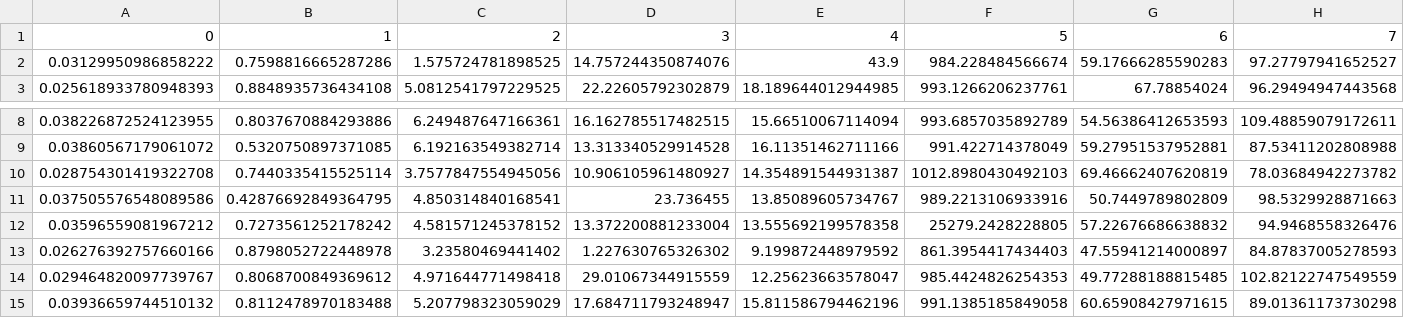
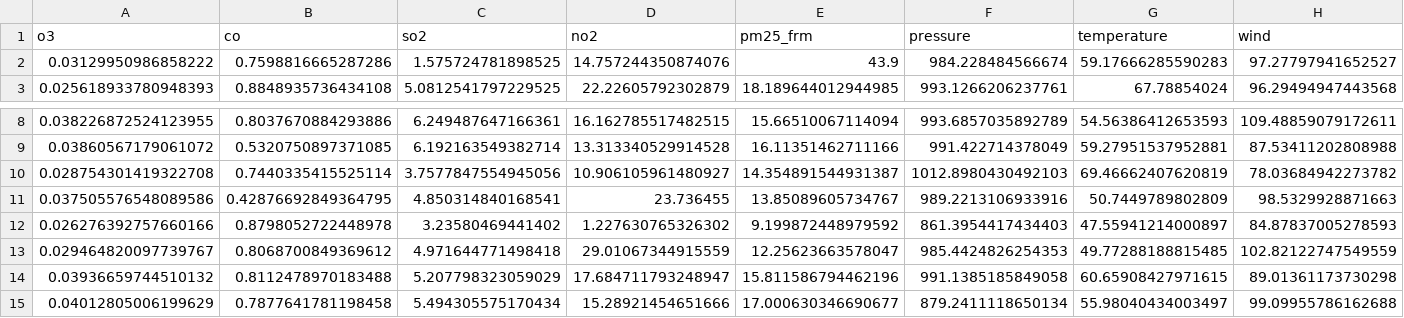
Before and after one commit to cpsiff/bee-ML, a CSV file: data/completeFeatureVectors.csv, drawn as a sheet; only a part is shown, gaps mark what is left out; the shorter side is filled out with more unchanged rows; removed rows and columns are numbered as before the commit, all else as after; rows hold the shown columns only; the diff names each change by its address in the sheet, - before the commit and + after, or states it on an @@ line.

```diff
--- a/data/completeFeatureVectors.csv
+++ b/data/completeFeatureVectors.csv
-row 1: 0 | 1 | 2 | 3 | 4 | 5 | 6 | 7
+row 1: o3 | co | so2 | no2 | pm25_frm | pressure | temperature | wind
-row 12: 0.03596559081967212 | 0.7273561252178242 | 4.581571245378152 | 13.372200881233004 | 13.555692199578358 | 25279.2428228805 | 57.22676686638832 | 94.9468558326476
```
Also changed, not shown: 2 other files.
